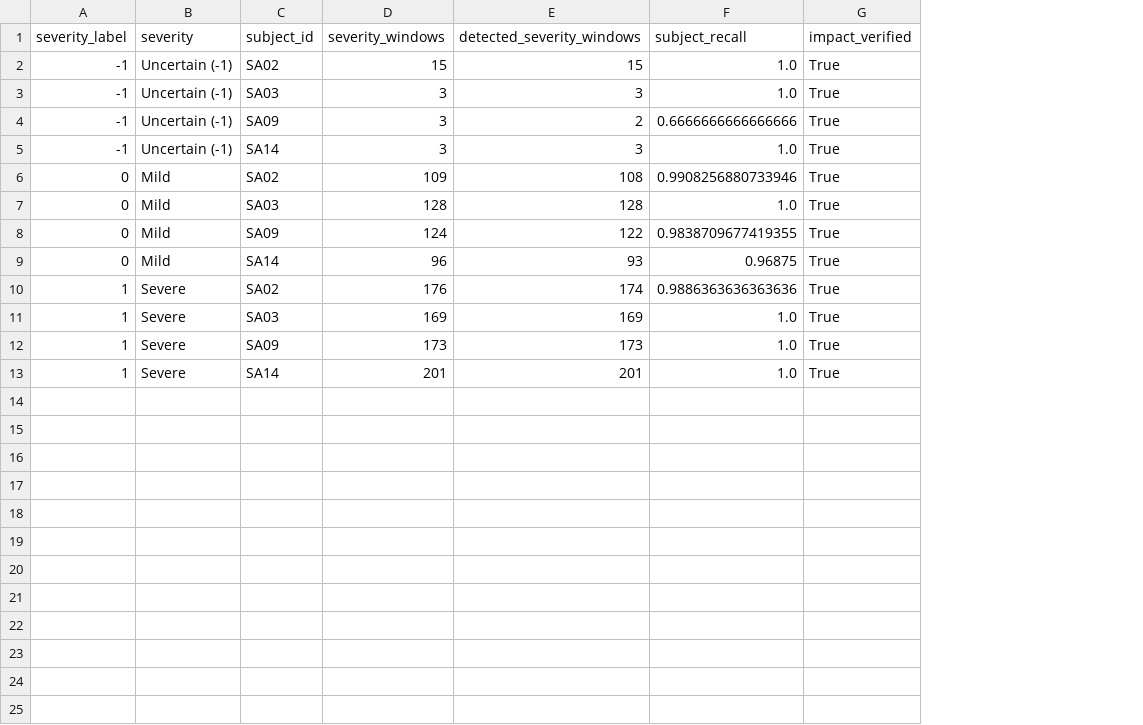
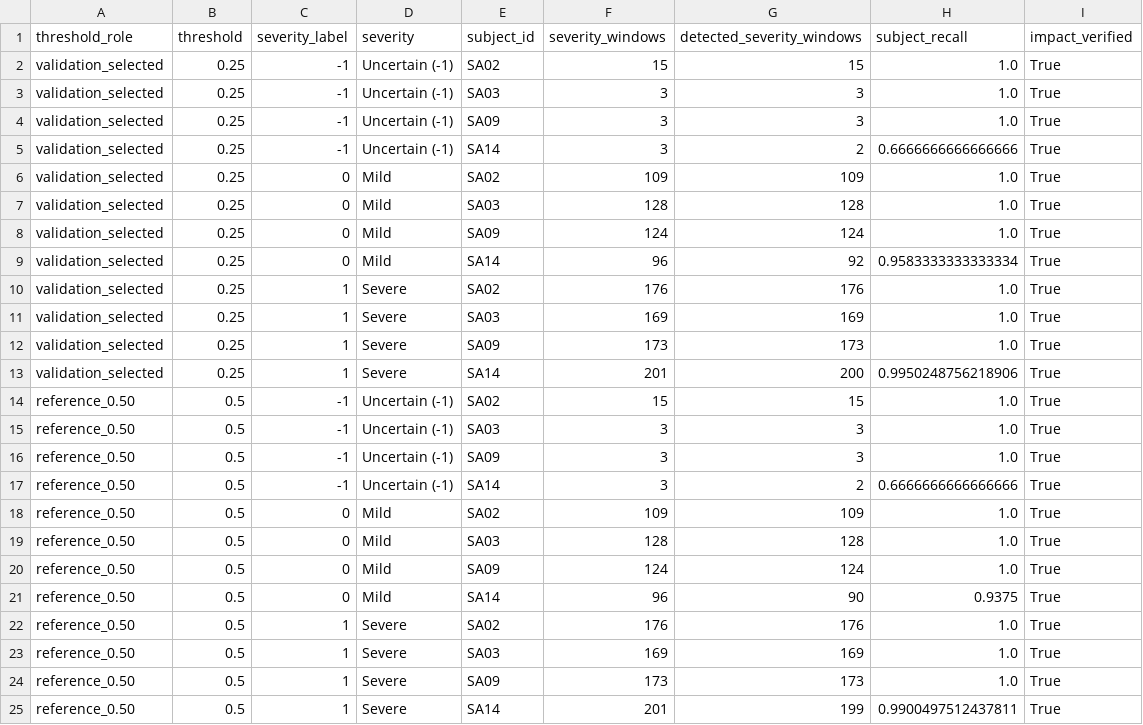
Before and after one commit to ArjunArul55/fall-detect, a CSV file: results/cnn_lstm_baseline/severity_eval/k2_20260914T055946Z/subject_metrics_by_severity.csv, drawn as a sheet; addresses are those after the commit; the diff names each change by its address in the sheet, - before the commit and + after, or states it on an @@ line.

Commit message:
feat(p3): regenerate baseline severity eval and build cross-model comparison table

```diff
--- a/results/cnn_lstm_baseline/severity_eval/k2_20260914T055946Z/subject_metrics_by_severity.csv
+++ b/results/cnn_lstm_baseline/severity_eval/k2_20260914T055946Z/subject_metrics_by_severity.csv
+column A (threshold_role), rows 2-13: all validation_selected
+column B (threshold), rows 2-13: all 0.25
-G4 (detected_severity_windows): 2
+G4 (detected_severity_windows): 3
-H4 (subject_recall): 0.6666666666666666
+H4 (subject_recall): 1.0
-G5 (detected_severity_windows): 3
+G5 (detected_severity_windows): 2
-H5 (subject_recall): 1.0
+H5 (subject_recall): 0.6666666666666666
-G6 (detected_severity_windows): 108
+G6 (detected_severity_windows): 109
-H6 (subject_recall): 0.9908256880733946
+H6 (subject_recall): 1.0
-G8 (detected_severity_windows): 122
+G8 (detected_severity_windows): 124
-H8 (subject_recall): 0.9838709677419355
+H8 (subject_recall): 1.0
-G9 (detected_severity_windows): 93
+G9 (detected_severity_windows): 92
-H9 (subject_recall): 0.96875
+H9 (subject_recall): 0.9583333333333334
-G10 (detected_severity_windows): 174
+G10 (detected_severity_windows): 176
-H10 (subject_recall): 0.9886363636363636
+H10 (subject_recall): 1.0
-G13 (detected_severity_windows): 201
+G13 (detected_severity_windows): 200
-H13 (subject_recall): 1.0
+H13 (subject_recall): 0.9950248756218906
+row 14: reference_0.50 | 0.5 | -1 | Uncertain (-1) | SA02 | 15 | 15 | 1.0 | True
+row 15: reference_0.50 | 0.5 | -1 | Uncertain (-1) | SA03 | 3 | 3 | 1.0 | True
+row 16: reference_0.50 | 0.5 | -1 | Uncertain (-1) | SA09 | 3 | 3 | 1.0 | True
+row 17: reference_0.50 | 0.5 | -1 | Uncertain (-1) | SA14 | 3 | 2 | 0.6666666666666666 | True
+row 18: reference_0.50 | 0.5 | 0 | Mild | SA02 | 109 | 109 | 1.0 | True
+row 19: reference_0.50 | 0.5 | 0 | Mild | SA03 | 128 | 128 | 1.0 | True
+row 20: reference_0.50 | 0.5 | 0 | Mild | SA09 | 124 | 124 | 1.0 | True
+row 21: reference_0.50 | 0.5 | 0 | Mild | SA14 | 96 | 90 | 0.9375 | True
+row 22: reference_0.50 | 0.5 | 1 | Severe | SA02 | 176 | 176 | 1.0 | True
+row 23: reference_0.50 | 0.5 | 1 | Severe | SA03 | 169 | 169 | 1.0 | True
+row 24: reference_0.50 | 0.5 | 1 | Severe | SA09 | 173 | 173 | 1.0 | True
+row 25: reference_0.50 | 0.5 | 1 | Severe | SA14 | 201 | 199 | 0.9900497512437811 | True
```
Also changed, not shown: results/cnn_lstm_baseline/severity_eval/k2_20260914T055946Z/subject_summary_by_severity.csv, results/cnn_lstm_baseline/severity_eval/k2_20260914T055946Z/window_metrics_by_severity.csv, 7 other files.
